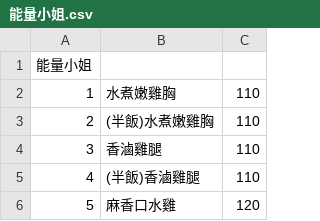
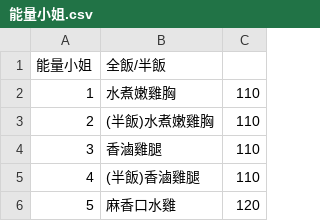
Before and after one commit to chih-kang-huang/nca-linebot, a CSV file: data/restaurant/能量小姐.csv, drawn as a sheet; only a part is shown.

```diff
--- a/data/restaurant/能量小姐.csv
+++ b/data/restaurant/能量小姐.csv
@@ -1,2 +1,2 @@
-能量小姐,,
+能量小姐,全飯/半飯,
 1,水煮嫩雞胸,110
```
Also changed, not shown: 4 other files.
